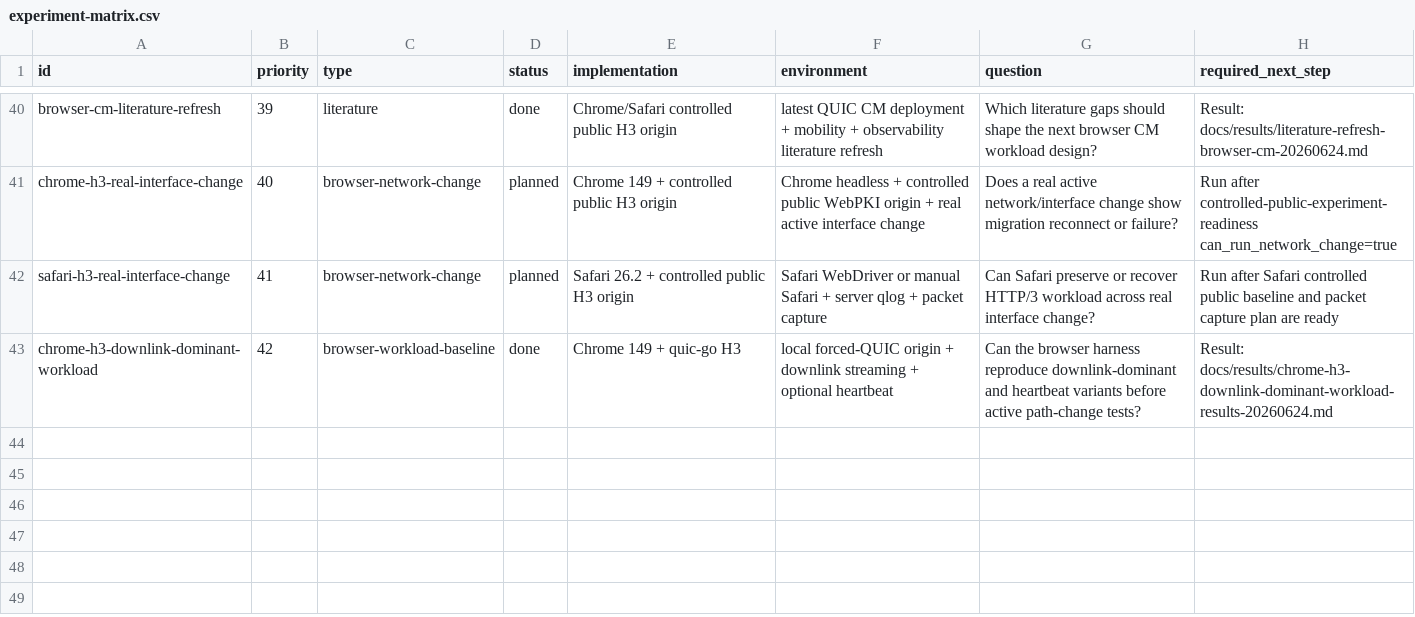
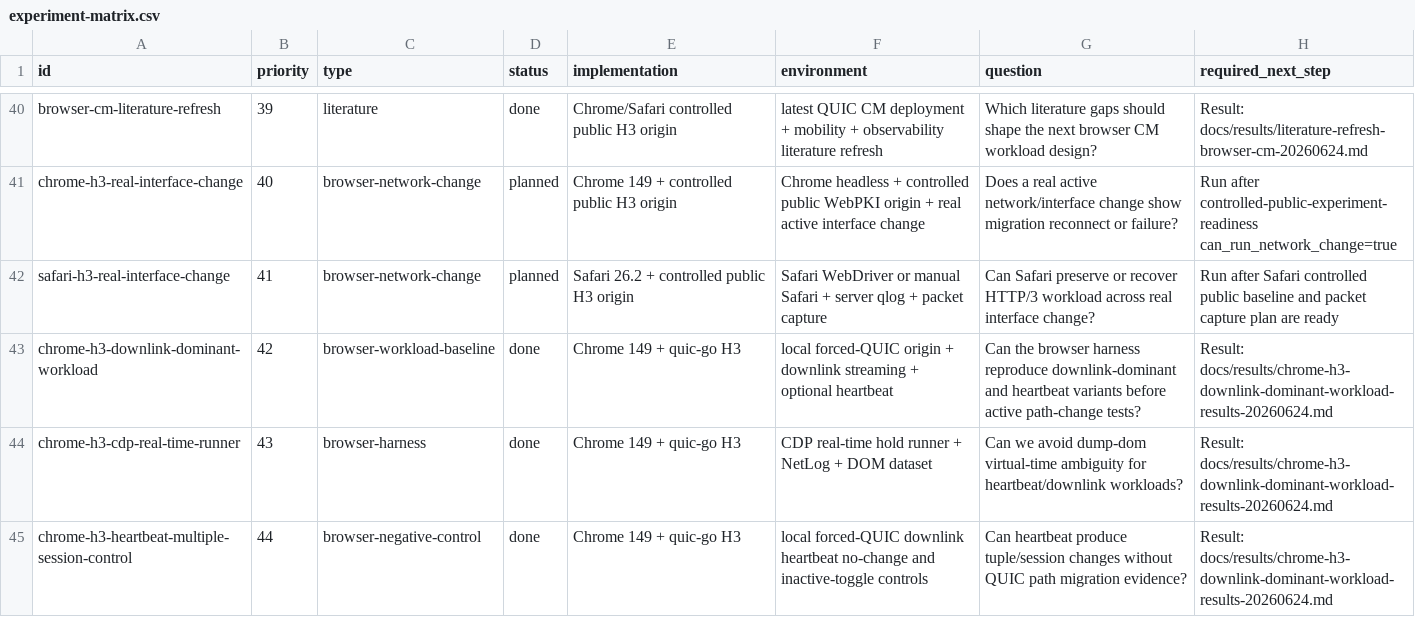
Before and after one commit to manNomi/quic-connect-migration, a CSV file: harness/manifests/experiment-matrix.csv, drawn as a sheet; only a part is shown, gaps mark what is left out.

```diff
--- a/harness/manifests/experiment-matrix.csv
+++ b/harness/manifests/experiment-matrix.csv
@@ -43 +43,3 @@ safari-h3-real-interface-change,41,browser-network-change,planned,Safari 26.2 +
 chrome-h3-downlink-dominant-workload,42,browser-workload-baseline,done,Chrome 149 + quic-go H3,local forced-QUIC origin + downlink streaming + optional heartbeat,Can the browser harness reproduce downlink-dominant and heartbeat variants before active path-change tests?,Result: docs/results/chrome-h3-downlink-dominant-workload-results-20260624.md
+chrome-h3-cdp-real-time-runner,43,browser-harness,done,Chrome 149 + quic-go H3,CDP real-time hold runner + NetLog + DOM dataset,Can we avoid dump-dom virtual-time ambiguity for heartbeat/downlink workloads?,Result: docs/results/chrome-h3-downlink-dominant-workload-results-20260624.md
+chrome-h3-heartbeat-multiple-session-control,44,browser-negative-control,done,Chrome 149 + quic-go H3,local forced-QUIC downlink heartbeat no-change and inactive-toggle controls,Can heartbeat produce tuple/session changes without QUIC path migration evidence?,Result: docs/results/chrome-h3-downlink-dominant-workload-results-20260624.md
```
Also changed, not shown: data/experiment-results.csv, 10 other files.
